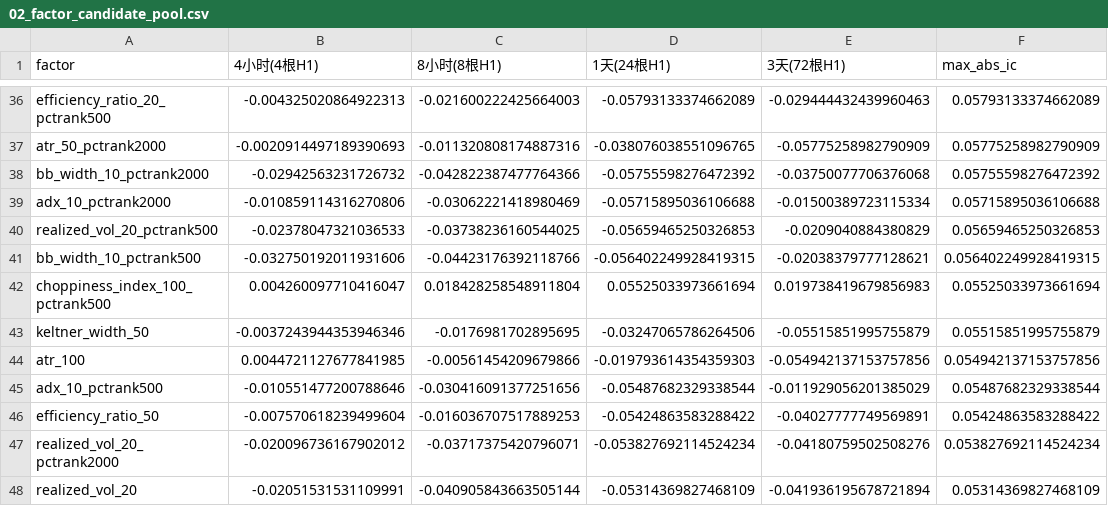
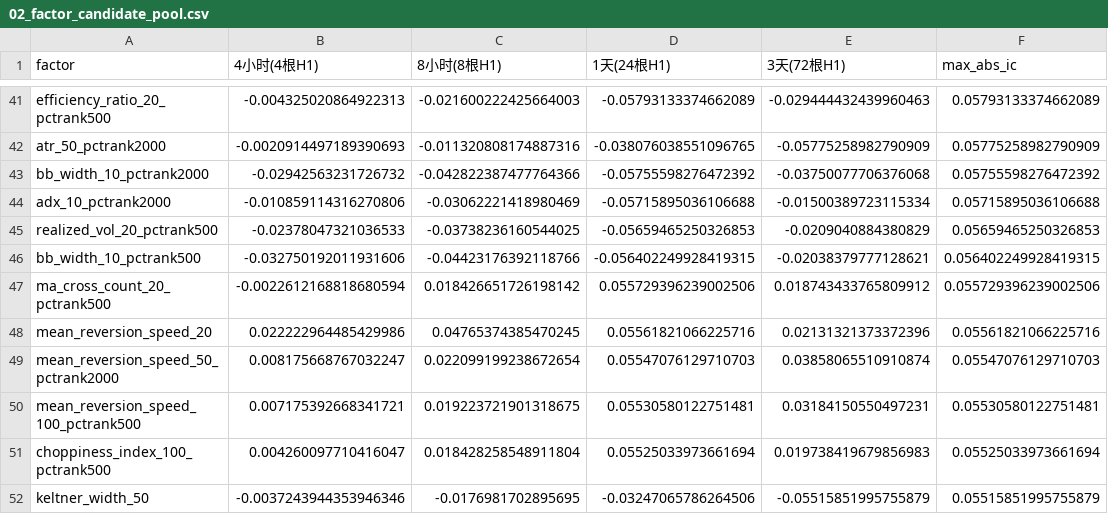
Before and after one commit to lyra-1123/my-, a CSV file: reports/02_factor_candidate_pool.csv, drawn as a sheet; only a part is shown, gaps mark what is left out; the shorter side is filled out with more unchanged rows; the diff covers the shown part only.

```diff
--- a/reports/02_factor_candidate_pool.csv
+++ b/reports/02_factor_candidate_pool.csv
@@ -41,2 +46,6 @@ realized_vol_20_pctrank500,-0.02378047321036533,-0.03738236160544025,-0.05659465
 bb_width_10_pctrank500,-0.032750192011931606,-0.04423176392118766,-0.056402249928419315,-0.02038379777128621,0.056402249928419315
+ma_cross_count_20_pctrank500,-0.0022612168818680594,0.018426651726198142,0.055729396239002506,0.018743433765809912,0.055729396239002506
+mean_reversion_speed_20,0.022222964485429986,0.04765374385470245,0.05561821066225716,0.02131321373372396,0.05561821066225716
+mean_reversion_speed_50_pctrank2000,0.008175668767032247,0.022099199238672654,0.05547076129710703,0.03858065510910874,0.05547076129710703
+mean_reversion_speed_100_pctrank500,0.007175392668341721,0.019223721901318675,0.05530580122751481,0.03184150550497231,0.05530580122751481
 choppiness_index_100_pctrank500,0.004260097710416047,0.018428258548911804,0.05525033973661694,0.019738419679856983,0.05525033973661694
```
Also changed, not shown: 20 added rows and 4 moved rows elsewhere in this file, 6 other files.
